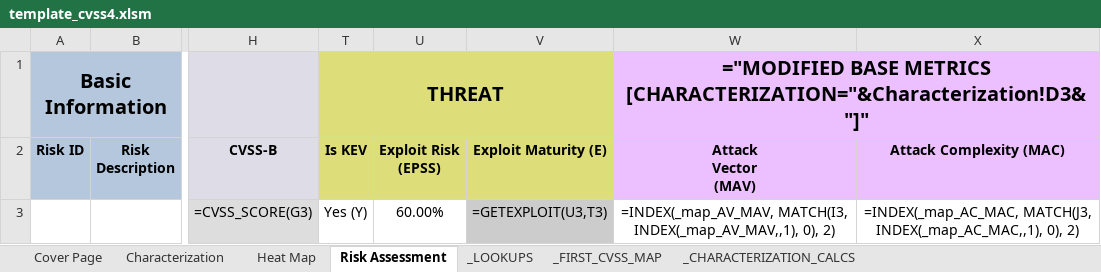
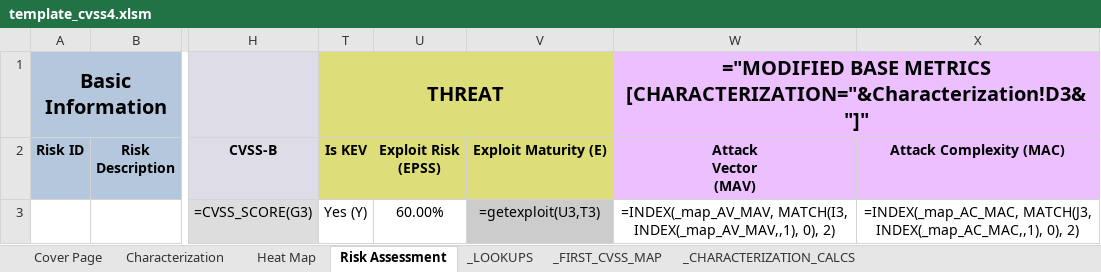
Before and after one commit to nixime/simple_vun_tester, an Excel workbook: template/template_cvss4.xlsm, sheet Risk Assessment, drawn as a sheet; only a part is shown, gaps mark what is left out; values as stored, in another font and other column widths than the file's, no borders; formulas are shown in place of their values; charts and pictures and conditional formats not drawn; the diff names each change by its address in the sheet, - before the commit and + after, or states it on an @@ line.

```diff
--- a/template/template_cvss4.xlsm (sheet Risk Assessment)
+++ b/template/template_cvss4.xlsm (sheet Risk Assessment)
-V3 (Exploit Maturity (E)): =GETEXPLOIT(U3,T3)
+V3 (Exploit Maturity (E)): =getexploit(U3,T3)
```
Also changed, not shown: 1 other file.
